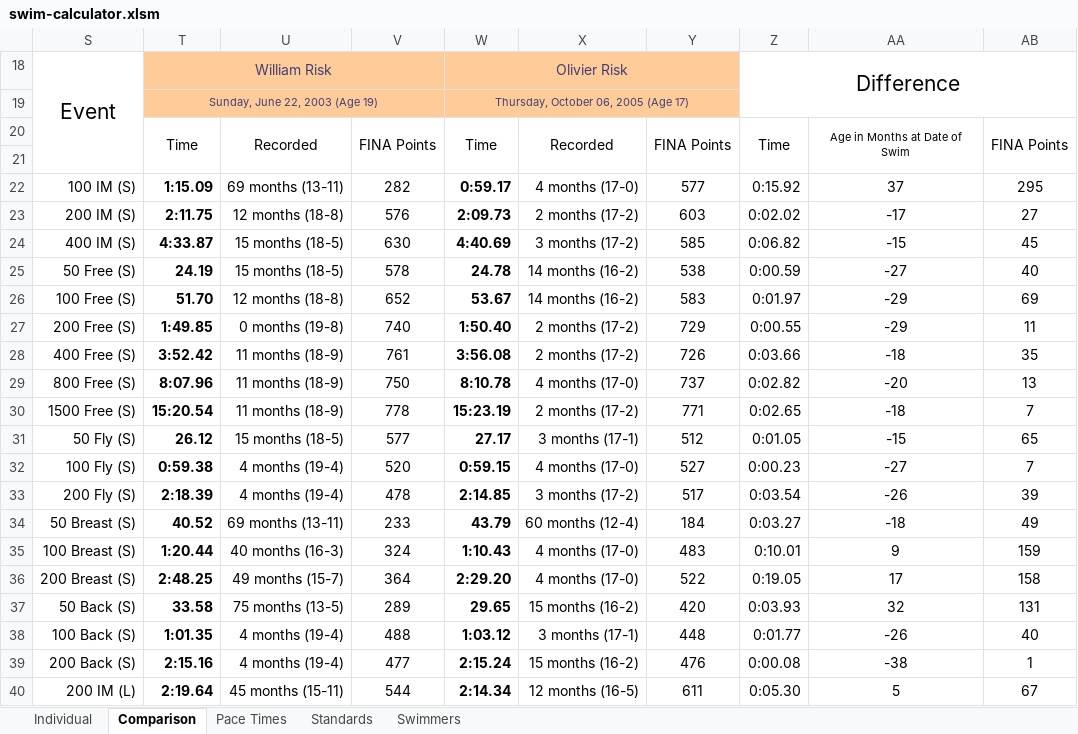
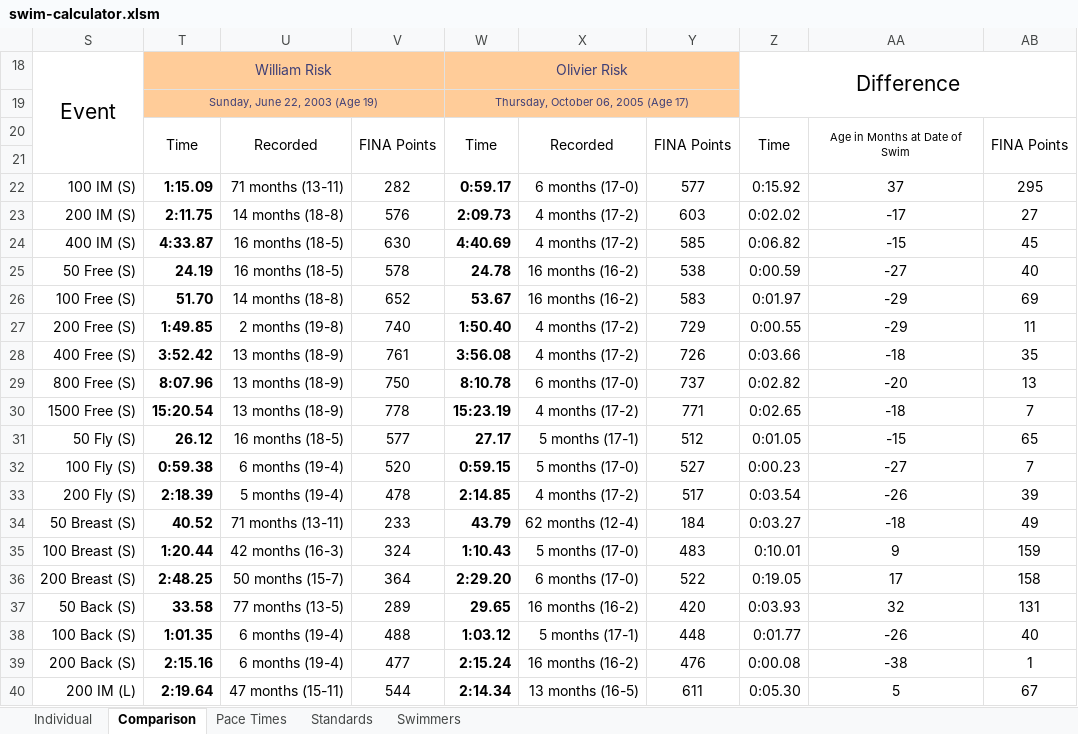
Before and after one commit to Subject2Risk/swim-report, an Excel workbook: swim-calculator.xlsm, sheet Comparison, drawn as a sheet; only a part is shown; values as stored, in another font and other column widths than the file's, no borders; conditional formats not drawn; the diff covers the shown part only; the diff names each change by its address in the sheet, - before the commit and + after, or states it on an @@ line.

```diff
--- a/swim-calculator.xlsm (sheet Comparison)
+++ b/swim-calculator.xlsm (sheet Comparison)
-U22: 69 months (13-11)
+U22: 71 months (13-11)
-X22: 4 months (17-0)
+X22: 6 months (17-0)
-U23: 12 months (18-8)
+U23: 14 months (18-8)
-X23: 2 months (17-2)
+X23: 4 months (17-2)
-U24:U25: 15 months (18-5)
+U24:U25: 16 months (18-5)
-X24: 3 months (17-2)
+X24: 4 months (17-2)
-X25:X26: 14 months (16-2)
+X25:X26: 16 months (16-2)
-U26: 12 months (18-8)
+U26: 14 months (18-8)
-U27: 0 months (19-8)
+U27: 2 months (19-8)
-X27:X28: 2 months (17-2)
+X27:X28: 4 months (17-2)
-U28:U30: 11 months (18-9)
+U28:U30: 13 months (18-9)
-X29: 4 months (17-0)
+X29: 6 months (17-0)
-X30: 2 months (17-2)
+X30: 4 months (17-2)
-U31: 15 months (18-5)
+U31: 16 months (18-5)
-X31: 3 months (17-1)
+X31: 5 months (17-1)
-U32: 4 months (19-4)
+U32: 6 months (19-4)
-X32: 4 months (17-0)
+X32: 5 months (17-0)
-U33: 4 months (19-4)
+U33: 5 months (19-4)
-X33: 3 months (17-2)
+X33: 4 months (17-2)
-U34: 69 months (13-11)
+U34: 71 months (13-11)
-X34: 60 months (12-4)
+X34: 62 months (12-4)
-U35: 40 months (16-3)
+U35: 42 months (16-3)
-X35: 4 months (17-0)
+X35: 5 months (17-0)
-U36: 49 months (15-7)
+U36: 50 months (15-7)
-X36: 4 months (17-0)
+X36: 6 months (17-0)
-U37: 75 months (13-5)
+U37: 77 months (13-5)
-X37: 15 months (16-2)
+X37: 16 months (16-2)
-U38:U39: 4 months (19-4)
+U38:U39: 6 months (19-4)
-X38: 3 months (17-1)
+X38: 5 months (17-1)
-X39: 15 months (16-2)
+X39: 16 months (16-2)
-U40: 45 months (15-11)
+U40: 47 months (15-11)
-X40: 12 months (16-5)
+X40: 13 months (16-5)
```
Also changed, not shown: 53 edited cells elsewhere in this sheet, sheet Individual, sheet Pace Times, sheet Standards, sheet Swimmers, formulas that keep their value, hidden cells.
